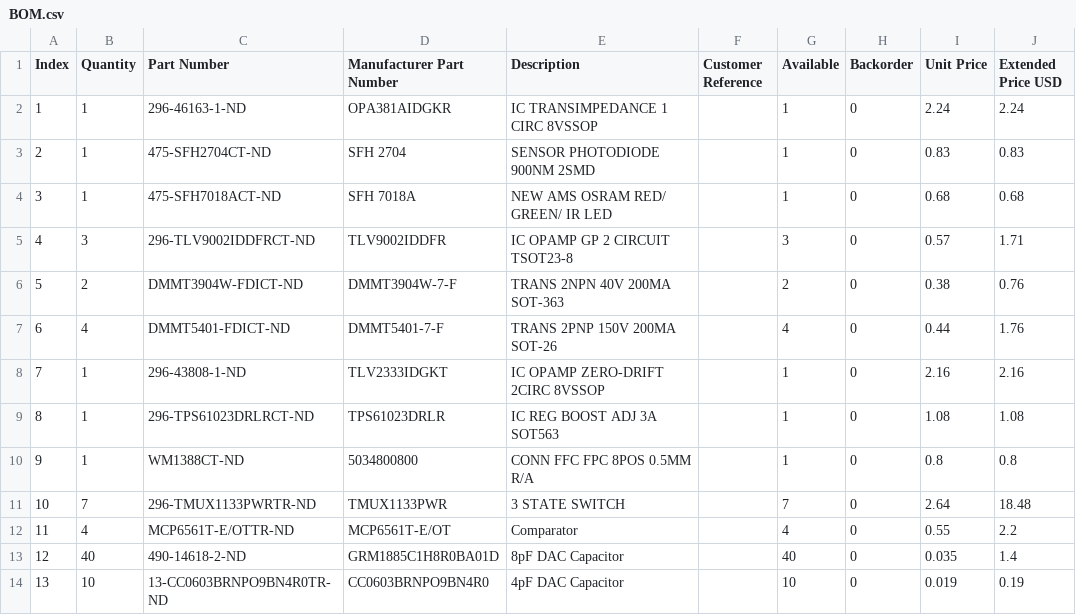
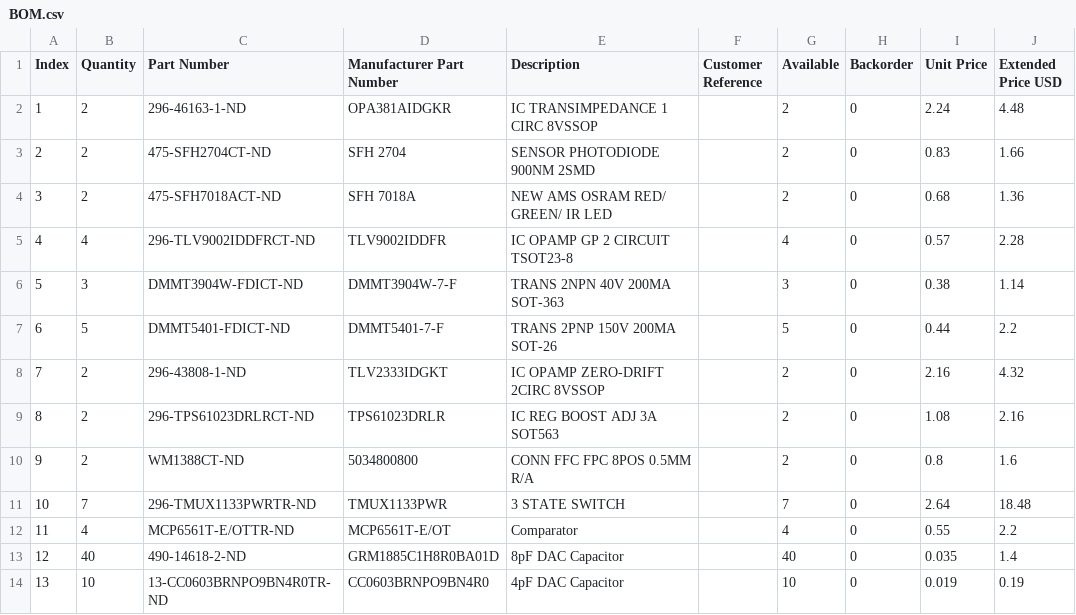
Before and after one commit to YashersB/115DA-Capstone, a CSV file: PCBs/BOM/BOM.csv, drawn as a sheet; only a part is shown.

```diff
--- a/PCBs/BOM/BOM.csv
+++ b/PCBs/BOM/BOM.csv
@@ -1,11 +1,11 @@
 Index,Quantity,Part Number,Manufacturer Part Number,Description,Customer Reference,Available,Backorder,Unit Price,Extended Price USD
-1,1,296-46163-1-ND,OPA381AIDGKR,IC TRANSIMPEDANCE 1 CIRC 8VSSOP,,1,0,2.24,2.24
-2,1,475-SFH2704CT-ND,SFH 2704,SENSOR PHOTODIODE 900NM 2SMD,,1,0,0.83,0.83
-3,1,475-SFH7018ACT-ND,SFH 7018A,NEW AMS OSRAM RED/ GREEN/ IR LED,,1,0,0.68,0.68
-4,3,296-TLV9002IDDFRCT-ND,TLV9002IDDFR,IC OPAMP GP 2 CIRCUIT TSOT23-8,,3,0,0.57,1.71
-5,2,DMMT3904W-FDICT-ND,DMMT3904W-7-F,TRANS 2NPN 40V 200MA SOT-363,,2,0,0.38,0.76
-6,4,DMMT5401-FDICT-ND,DMMT5401-7-F,TRANS 2PNP 150V 200MA SOT-26,,4,0,0.44,1.76
-7,1,296-43808-1-ND,TLV2333IDGKT,IC OPAMP ZERO-DRIFT 2CIRC 8VSSOP,,1,0,2.16,2.16
-8,1,296-TPS61023DRLRCT-ND,TPS61023DRLR,IC REG BOOST ADJ 3A SOT563,,1,0,1.08,1.08
-9,1,WM1388CT-ND,5034800800,CONN FFC FPC 8POS 0.5MM R/A,,1,0,0.8,0.8
+1,2,296-46163-1-ND,OPA381AIDGKR,IC TRANSIMPEDANCE 1 CIRC 8VSSOP,,2,0,2.24,4.48
+2,2,475-SFH2704CT-ND,SFH 2704,SENSOR PHOTODIODE 900NM 2SMD,,2,0,0.83,1.66
+3,2,475-SFH7018ACT-ND,SFH 7018A,NEW AMS OSRAM RED/ GREEN/ IR LED,,2,0,0.68,1.36
+4,4,296-TLV9002IDDFRCT-ND,TLV9002IDDFR,IC OPAMP GP 2 CIRCUIT TSOT23-8,,4,0,0.57,2.28
+5,3,DMMT3904W-FDICT-ND,DMMT3904W-7-F,TRANS 2NPN 40V 200MA SOT-363,,3,0,0.38,1.14
+6,5,DMMT5401-FDICT-ND,DMMT5401-7-F,TRANS 2PNP 150V 200MA SOT-26,,5,0,0.44,2.2
+7,2,296-43808-1-ND,TLV2333IDGKT,IC OPAMP ZERO-DRIFT 2CIRC 8VSSOP,,2,0,2.16,4.32
+8,2,296-TPS61023DRLRCT-ND,TPS61023DRLR,IC REG BOOST ADJ 3A SOT563,,2,0,1.08,2.16
+9,2,WM1388CT-ND,5034800800,CONN FFC FPC 8POS 0.5MM R/A,,2,0,0.8,1.6
 10,7,296-TMUX1133PWRTR-ND,TMUX1133PWR,3 STATE SWITCH,,7,0,2.64,18.48
```
Also changed, not shown: 44 other files.
